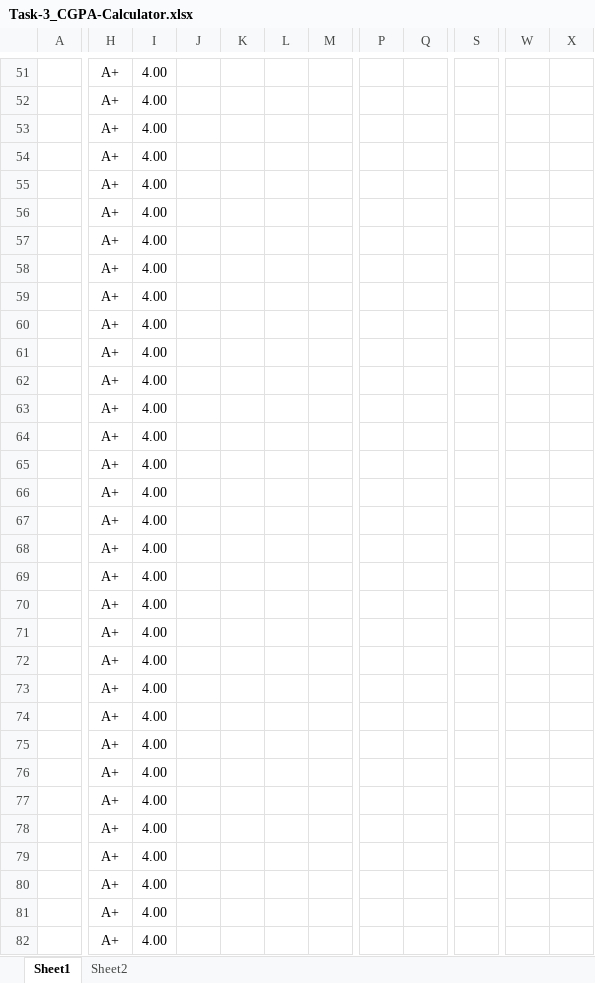
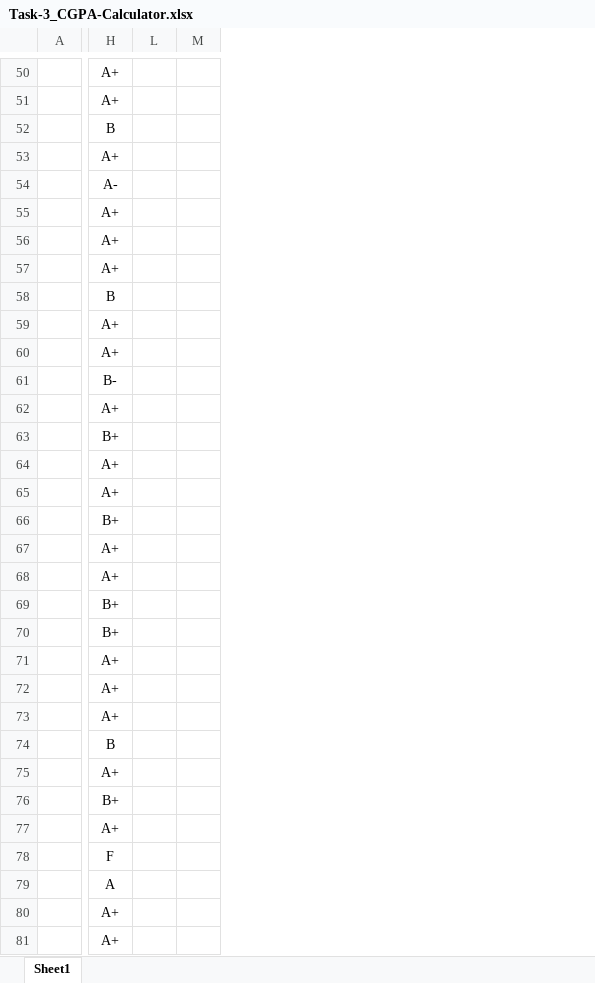
Before and after one commit to mamutalib/neub, an Excel workbook: 8thSemester/Technical Writing and Presentation/Task-3/Task-3_CGPA-Calculator.xlsx, sheet Sheet1, drawn as a sheet; only a part is shown, gaps mark what is left out; values as stored, in another font and other column widths than the file's, no borders; charts and pictures not drawn; removed rows and columns are numbered as before the commit, all else as after; the diff covers the shown part only; the diff names each change by its address in the sheet, - before the commit and + after, or states it on an @@ line.

```diff
--- a/8thSemester/Technical Writing and Presentation/Task-3/Task-3_CGPA-Calculator.xlsx (sheet Sheet1)
+++ b/8thSemester/Technical Writing and Presentation/Task-3/Task-3_CGPA-Calculator.xlsx (sheet Sheet1)
-sheet tab: Sheet2
@@ column I hidden, rows 51-82: all 4.00 @@
@@ column J hidden, empty @@
@@ column K hidden, empty @@
-column L, empty
-column M, empty
+column L, empty
+column M, empty
@@ column P hidden, empty @@
@@ column Q hidden, empty @@
@@ column S hidden, empty @@
-column W, empty
-column X, empty
-H52: A+
+H52: B
-H54: A+
+H54: A-
-H58: A+
+H58: B
-H61: A+
+H61: B-
-H63: A+
+H63: B+
-H66: A+
+H66: B+
-H69:H70: A+
+H69:H70: B+
-H74: A+
+H74: B
-H76: A+
+H76: B+
-H78: A+
+H78: F
-H79: A+
+H79: A
```
Also changed, not shown: 6 added rows, 1 removed row, 3 removed columns, 36 edited cells, cell formats and merged cells elsewhere in this sheet, hidden cells, charts or pictures, 16 other files.
